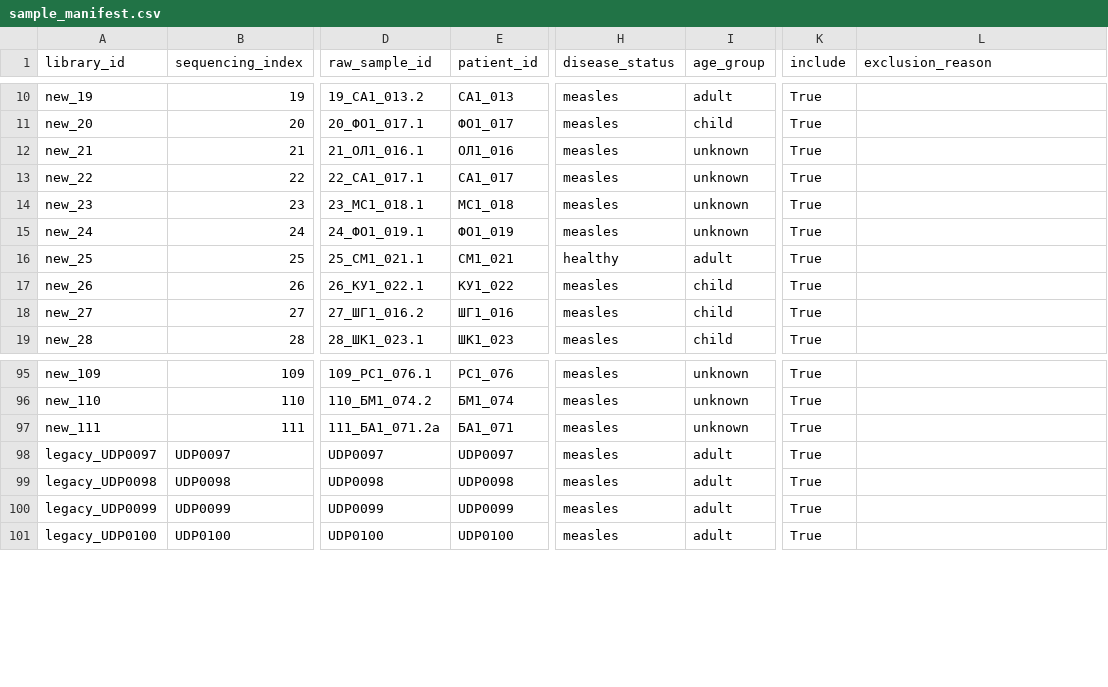
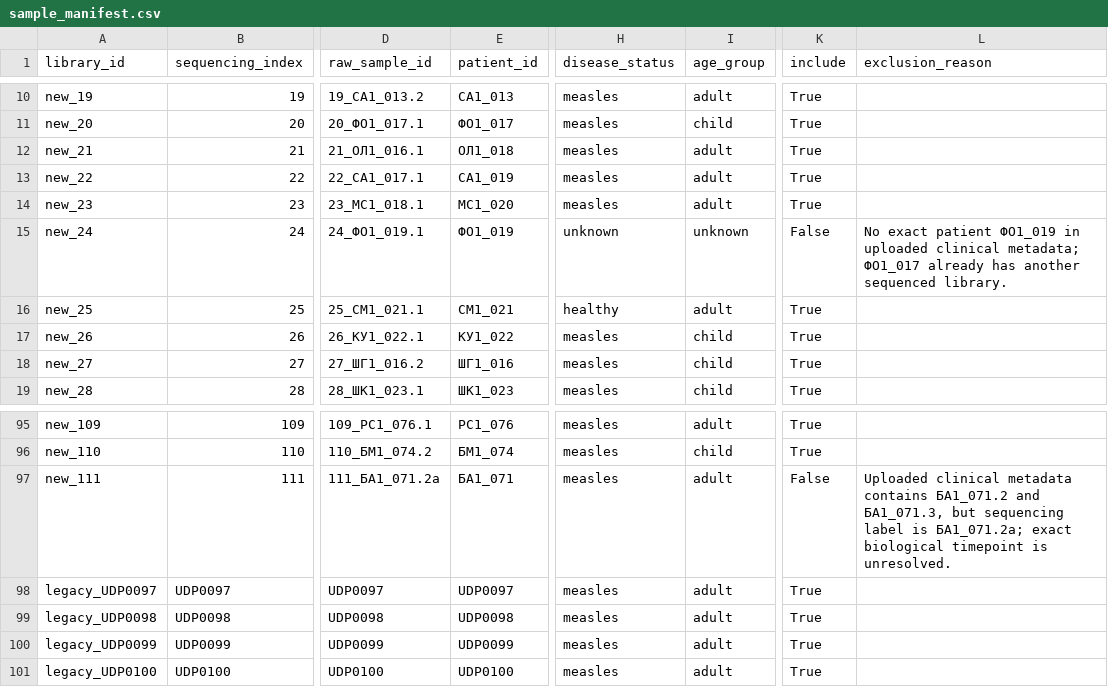
Before and after one commit to komkovamariia/measles_2026, a CSV file: config/sample_manifest.csv, drawn as a sheet; only a part is shown, gaps mark what is left out; the diff covers the shown part only; the diff names each change by its address in the sheet, - before the commit and + after, or states it on an @@ line.

Commit message:
Update cohort metadata from clinical workbook

```diff
--- a/config/sample_manifest.csv
+++ b/config/sample_manifest.csv
-E12 (patient_id): ОЛ1_016
+E12 (patient_id): ОЛ1_018
-I12:I14 (age_group): unknown
+I12:I14 (age_group): adult
-E13 (patient_id): СА1_017
+E13 (patient_id): СА1_019
-E14 (patient_id): МС1_018
+E14 (patient_id): МС1_020
-H15 (disease_status): measles
+H15 (disease_status): unknown
-K15 (include): True
+K15 (include): False
-L15 (exclusion_reason): (empty)
+L15 (exclusion_reason): No exact patient ФО1_019 in uploaded clinical metadata; ФО1_017 already has another sequenced library.
-I95 (age_group): unknown
+I95 (age_group): adult
-I96 (age_group): unknown
+I96 (age_group): child
-I97 (age_group): unknown
+I97 (age_group): adult
-K97 (include): True
+K97 (include): False
-L97 (exclusion_reason): (empty)
+L97 (exclusion_reason): Uploaded clinical metadata contains БА1_071.2 and БА1_071.3, but sequencing label is БА1_071.2а; exact biological timepoint is unresolved.
```
Also changed, not shown: 33 edited cells elsewhere in this file.
